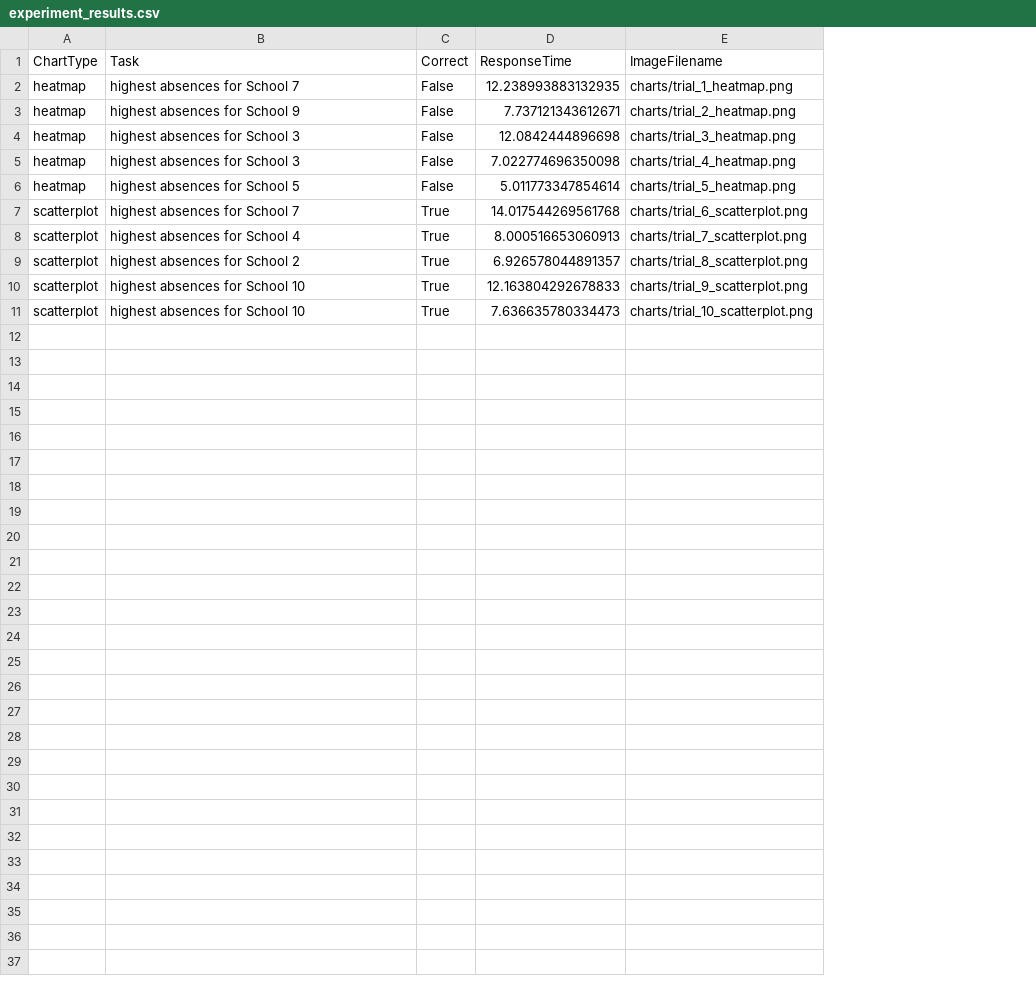
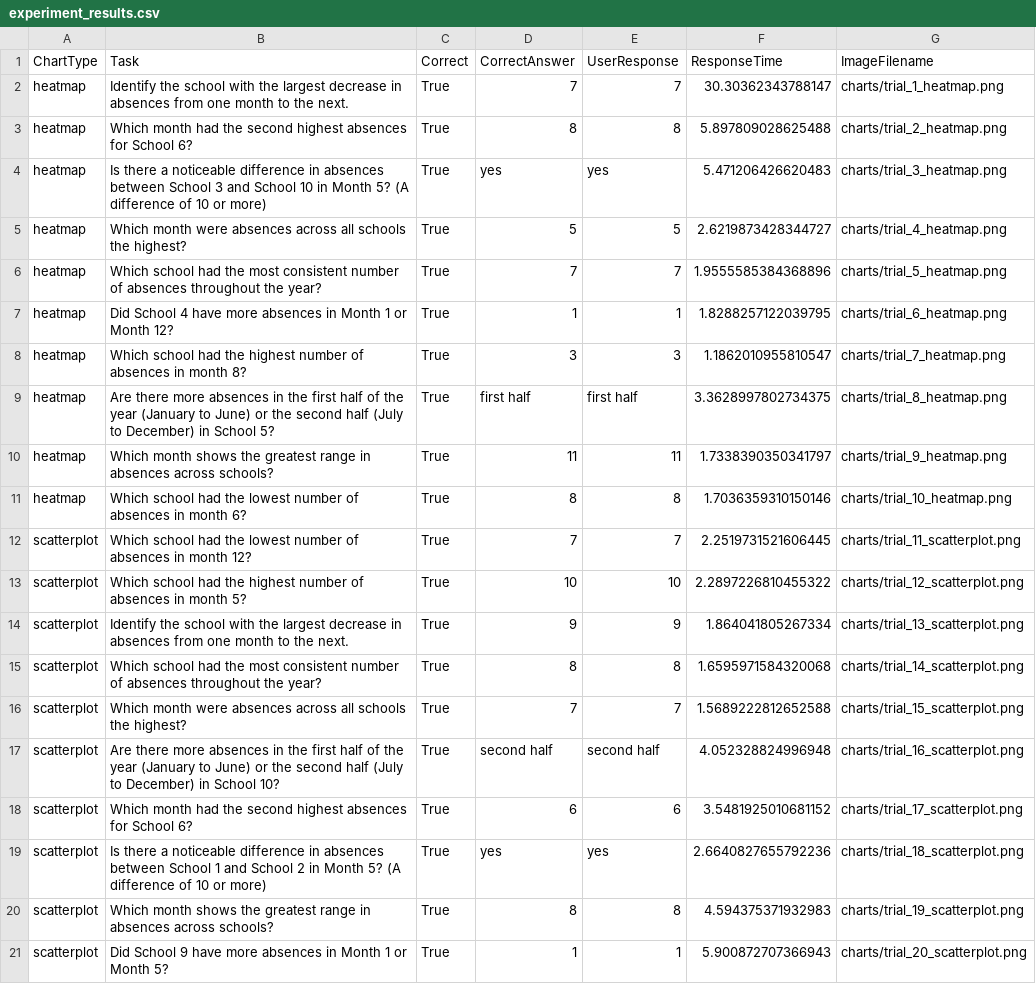
Before and after one commit to BenNorts/Info-Vis-Cwk1, a CSV file: Results/experiment_results.csv, drawn as a sheet; addresses are those after the commit; the diff names each change by its address in the sheet, - before the commit and + after, or states it on an @@ line.

```diff
--- a/Results/experiment_results.csv
+++ b/Results/experiment_results.csv
+column D (CorrectAnswer), rows 2-6: 7 | 8 | yes | 5 | 7; row 13: 10; rows 18-21: 6 | yes | 8 | 1
+column E (UserResponse), rows 2-6: 7 | 8 | yes | 5 | 7; row 13: 10; rows 18-21: 6 | yes | 8 | 1
-B2 (Task): highest absences for School 7
+B2 (Task): Identify the school with the largest decrease in absences from one month to the next.
-C2:C6 (Correct): False
+C2:C6 (Correct): True
-F2 (ResponseTime): 12.238993883132935
+F2 (ResponseTime): 30.30362343788147
-B3 (Task): highest absences for School 9
+B3 (Task): Which month had the second highest absences for School 6?
-F3 (ResponseTime): 7.737121343612671
+F3 (ResponseTime): 5.897809028625488
-B4 (Task): highest absences for School 3
+B4 (Task): Is there a noticeable difference in absences between School 3 and School 10 in Month 5? (A difference of 10 or more)
-F4 (ResponseTime): 12.0842444896698
+F4 (ResponseTime): 5.471206426620483
-B5 (Task): highest absences for School 3
+B5 (Task): Which month were absences across all schools the highest?
-F5 (ResponseTime): 7.022774696350098
+F5 (ResponseTime): 2.6219873428344727
-B6 (Task): highest absences for School 5
+B6 (Task): Which school had the most consistent number of absences throughout the year?
-F6 (ResponseTime): 5.011773347854614
+F6 (ResponseTime): 1.9555585384368896
+row 7: heatmap | Did School 4 have more absences in Month 1 or Month 12? | True | 1 | 1 | 1.8288257122039795 | charts/trial_6_heatmap.png
+row 8: heatmap | Which school had the highest number of absences in month 8? | True | 3 | 3 | 1.1862010955810547 | charts/trial_7_heatmap.png
+row 9: heatmap | Are there more absences in the first half of the year (January to June) or the second half (July to December) in School 5? | True | first half | first half | 3.3628997802734375 | charts/trial_8_heatmap.png
+row 10: heatmap | Which month shows the greatest range in absences across schools? | True | 11 | 11 | 1.7338390350341797 | charts/trial_9_heatmap.png
+row 11: heatmap | Which school had the lowest number of absences in month 6? | True | 8 | 8 | 1.7036359310150146 | charts/trial_10_heatmap.png
+row 12: scatterplot | Which school had the lowest number of absences in month 12? | True | 7 | 7 | 2.2519731521606445 | charts/trial_11_scatterplot.png
-B13 (Task): highest absences for School 7
+B13 (Task): Which school had the highest number of absences in month 5?
-F13 (ResponseTime): 14.017544269561768
+F13 (ResponseTime): 2.2897226810455322
-G13 (ImageFilename): charts/trial_6_scatterplot.png
+G13 (ImageFilename): charts/trial_12_scatterplot.png
+row 14: scatterplot | Identify the school with the largest decrease in absences from one month to the next. | True | 9 | 9 | 1.864041805267334 | charts/trial_13_scatterplot.png
+row 15: scatterplot | Which school had the most consistent number of absences throughout the year? | True | 8 | 8 | 1.6595971584320068 | charts/trial_14_scatterplot.png
+row 16: scatterplot | Which month were absences across all schools the highest? | True | 7 | 7 | 1.5689222812652588 | charts/trial_15_scatterplot.png
+row 17: scatterplot | Are there more absences in the first half of the year (January to June) or the second half (July to December) in School 10? | True | second half | second half | 4.052328824996948 | charts/trial_16_scatterplot.png
-B18 (Task): highest absences for School 4
+B18 (Task): Which month had the second highest absences for School 6?
-F18 (ResponseTime): 8.000516653060913
+F18 (ResponseTime): 3.5481925010681152
-G18 (ImageFilename): charts/trial_7_scatterplot.png
+G18 (ImageFilename): charts/trial_17_scatterplot.png
-B19 (Task): highest absences for School 2
+B19 (Task): Is there a noticeable difference in absences between School 1 and School 2 in Month 5? (A difference of 10 or more)
-F19 (ResponseTime): 6.926578044891357
+F19 (ResponseTime): 2.6640827655792236
-G19 (ImageFilename): charts/trial_8_scatterplot.png
+G19 (ImageFilename): charts/trial_18_scatterplot.png
-B20 (Task): highest absences for School 10
+B20 (Task): Which month shows the greatest range in absences across schools?
-F20 (ResponseTime): 12.163804292678833
+F20 (ResponseTime): 4.594375371932983
-G20 (ImageFilename): charts/trial_9_scatterplot.png
+G20 (ImageFilename): charts/trial_19_scatterplot.png
-B21 (Task): highest absences for School 10
+B21 (Task): Did School 9 have more absences in Month 1 or Month 5?
-F21 (ResponseTime): 7.636635780334473
+F21 (ResponseTime): 5.900872707366943
-G21 (ImageFilename): charts/trial_10_scatterplot.png
+G21 (ImageFilename): charts/trial_20_scatterplot.png
```
Also changed, not shown: 21 other files.
